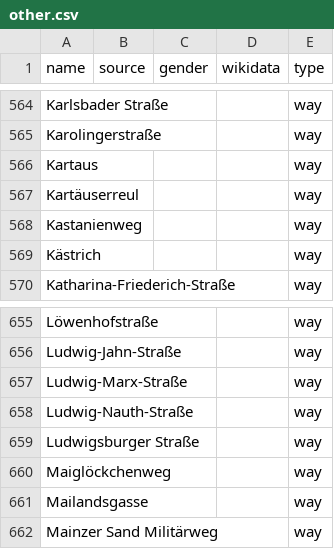
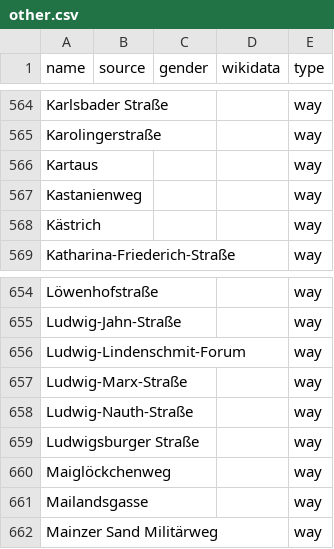
Before and after one commit to EqualStreetNames/equalstreetnames-mainz, a CSV file: data/other.csv, drawn as a sheet; only a part is shown, gaps mark what is left out.

```diff
--- a/data/other.csv
+++ b/data/other.csv
@@ -566,3 +566,2 @@ Karolingerstraße,,,,way
 Kartaus,,,,way
-Kartäuserreul,,,,way
 Kastanienweg,,,,way
@@ -656,2 +655,3 @@ Löwenhofstraße,,,,way
 Ludwig-Jahn-Straße,,,,way
+Ludwig-Lindenschmit-Forum,,,,way
 Ludwig-Marx-Straße,,,,way
```
Also changed, not shown: 3 other files.
